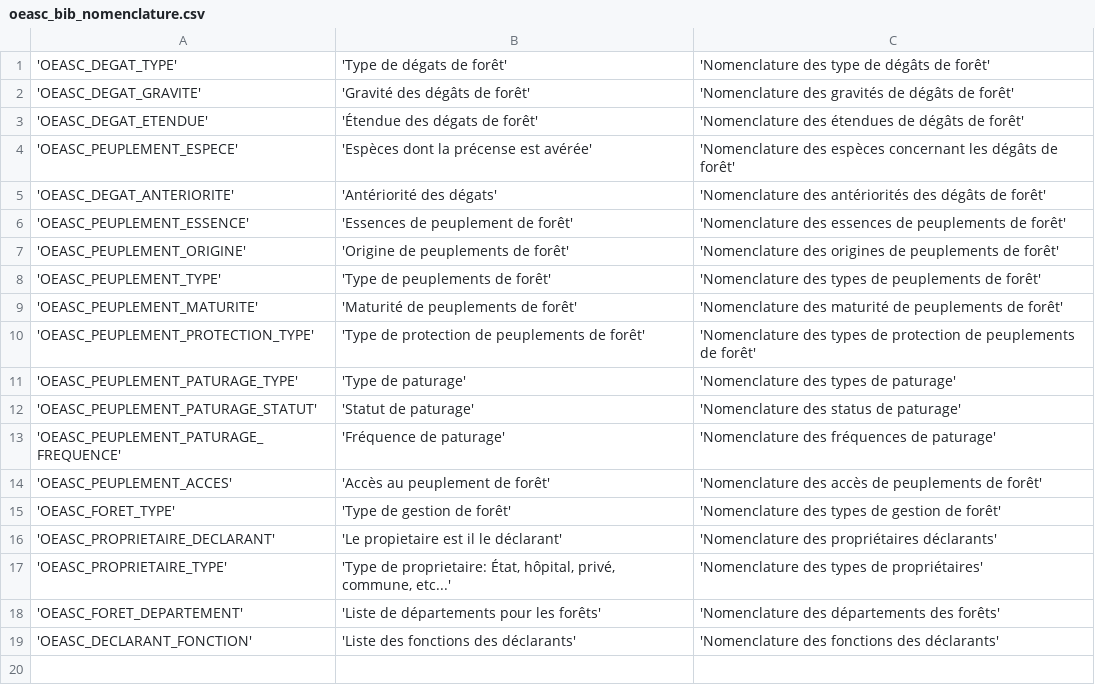
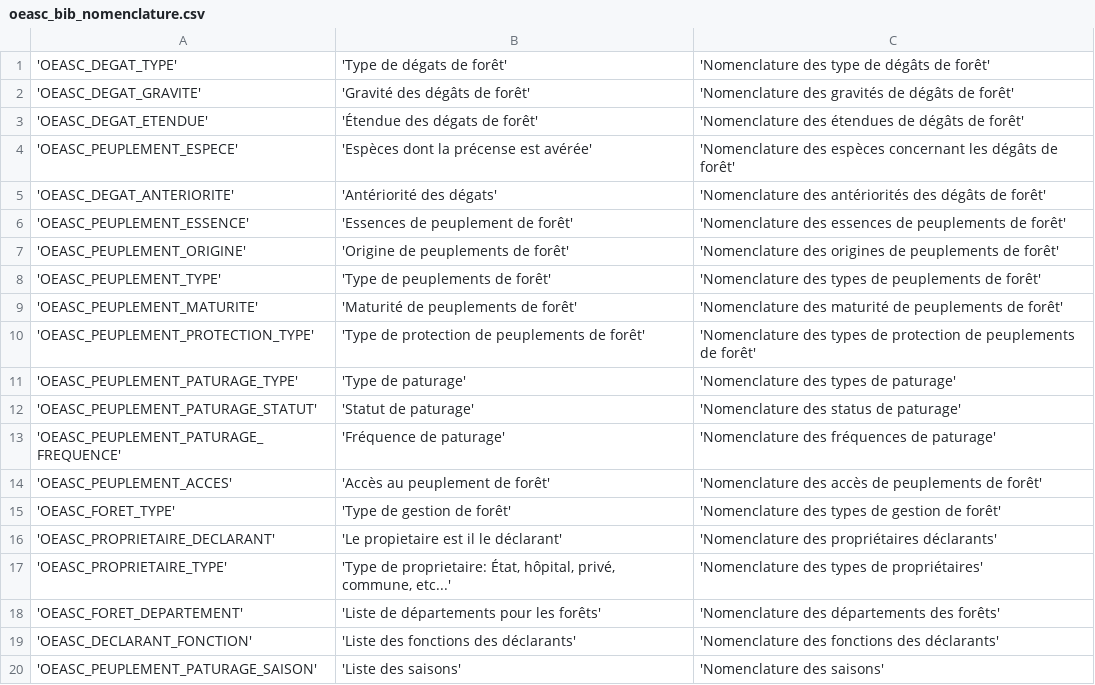
Before and after one commit to PnCevennes/app_oeasc, a CSV file: data/csv/nomenclature/oeasc_bib_nomenclature.csv, drawn as a sheet; the diff names each change by its address in the sheet, - before the commit and + after, or states it on an @@ line.

```diff
--- a/data/csv/nomenclature/oeasc_bib_nomenclature.csv
+++ b/data/csv/nomenclature/oeasc_bib_nomenclature.csv
+row 20: 'OEASC_PEUPLEMENT_PATURAGE_SAISON' | 'Liste des saisons' | 'Nomenclature des saisons'
```
Also changed, not shown: data/csv/foret/liens_foret_onf_nom_propre.csv, data/csv/nomenclature/oeasc_nomenclature.csv, 45 other files.
